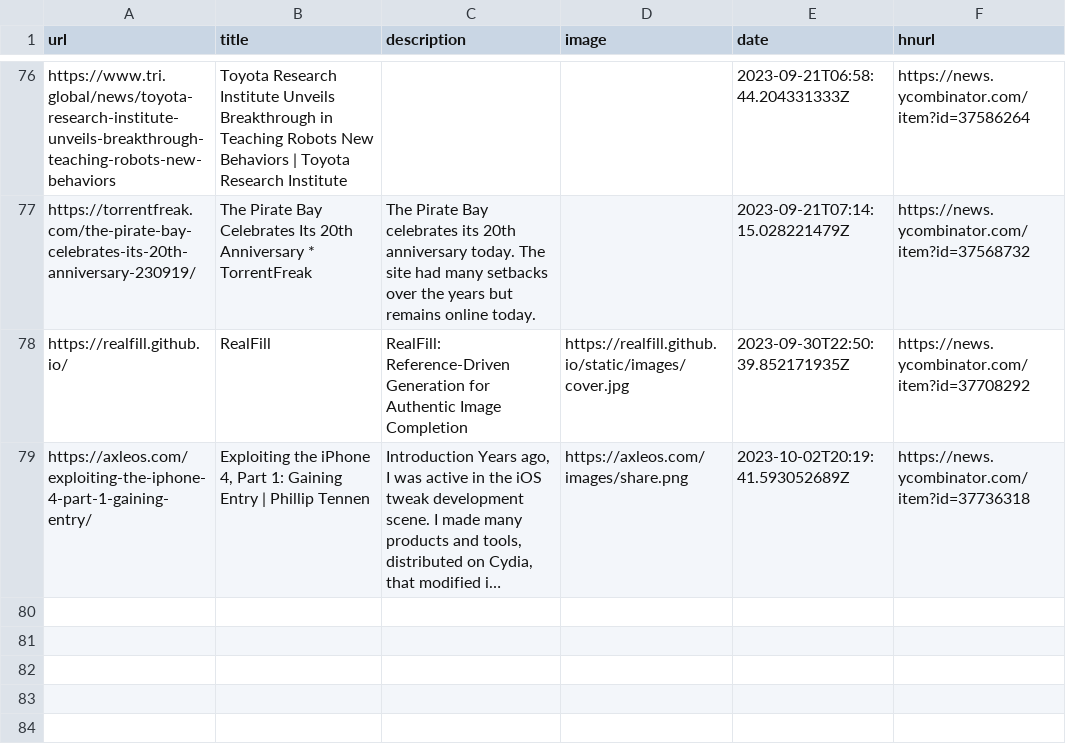
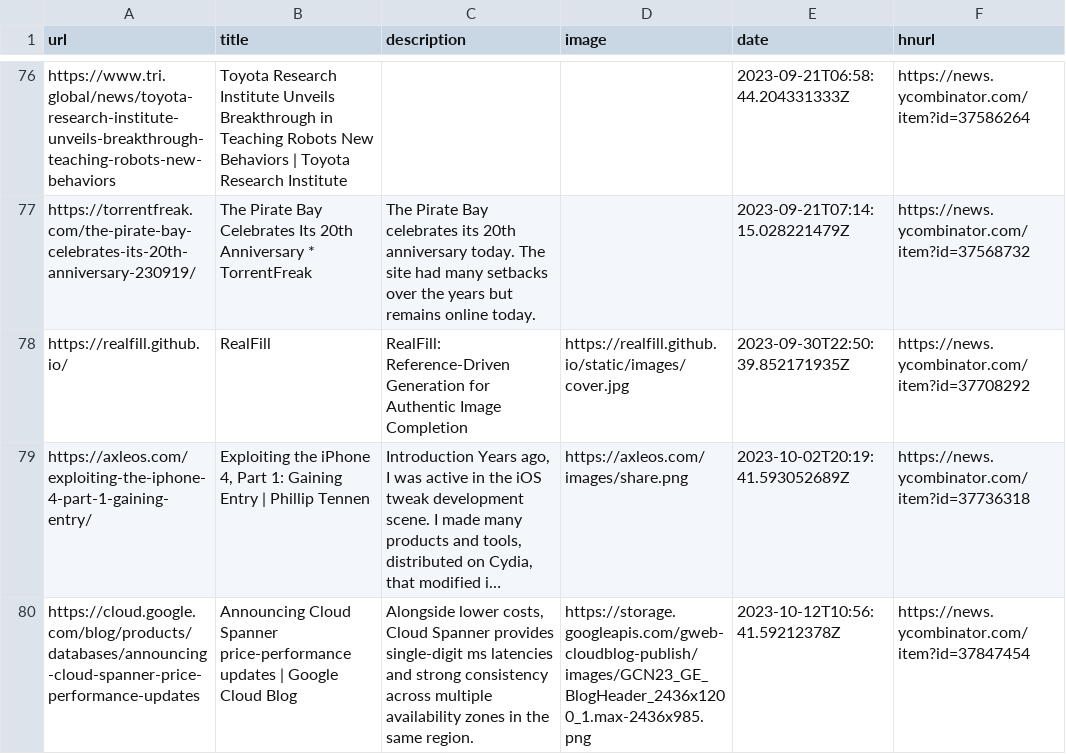
Before and after one commit to manuelmazzuola/readingList, a CSV file: readingList.csv, drawn as a sheet; only a part is shown, gaps mark what is left out; long unchanged cells end in …; the diff names each change by its address in the sheet, - before the commit and + after, or states it on an @@ line.

Commit message:
Automated reading list update on Thu Oct 12 10:56:41 UTC 2023

```diff
--- a/readingList.csv
+++ b/readingList.csv
+row 80: https://cloud.google.com/blog/products/databases/announcing-cloud-spanner-price-performance-updates | Announcing Cloud Spanner price-performance updates | Google Cloud Blog | Alongside lower costs, Cloud Spanner provides single-digit ms latencies and strong consistency across multiple availability zones in the same region. | https://storage.googleapis.com/gweb-cloudblog-publish/images/GCN23_GE_BlogHeader_2436x1200_1.max-2436x985.png | 2023-10-12T10:56:41.59212378Z | https://news.ycombinator.com/item?id=37847454
```
